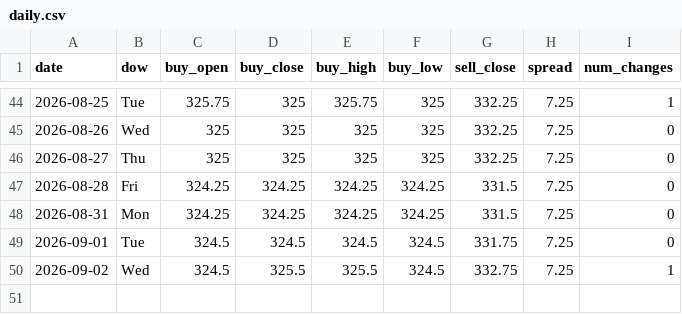
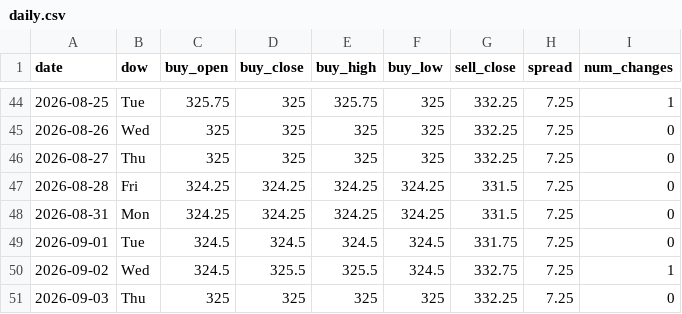
Before and after one commit to ndranathungact/tt-rate-tracker, a CSV file: data/daily.csv, drawn as a sheet; only a part is shown, gaps mark what is left out; the diff names each change by its address in the sheet, - before the commit and + after, or states it on an @@ line.

```diff
--- a/data/daily.csv
+++ b/data/daily.csv
+row 51: 2026-09-03 | Thu | 325 | 325 | 325 | 325 | 332.25 | 7.25 | 0
```
Also changed, not shown: 5 other files.
